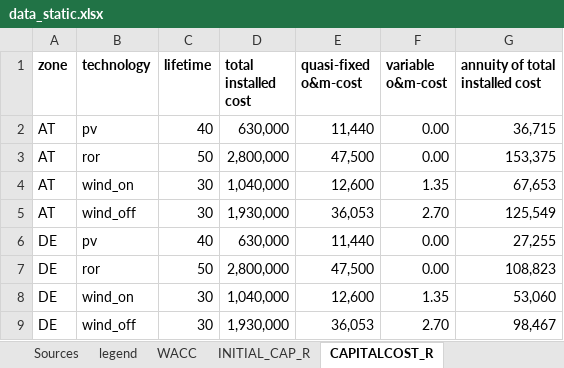
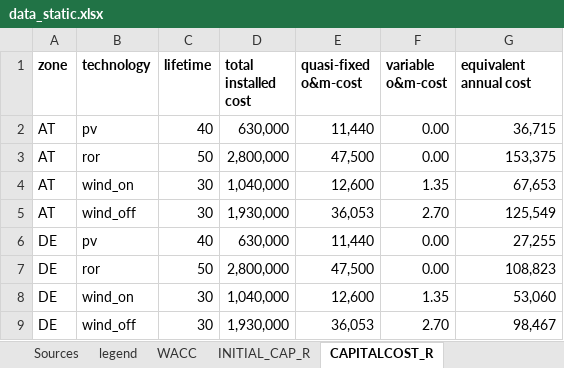
Before and after one commit to inwe-boku/medea, an Excel workbook: data/processed/data_static.xlsx, sheet CAPITALCOST_R, drawn as a sheet; values as stored, in another font and other column widths than the file's, no borders; the diff names each change by its address in the sheet, - before the commit and + after, or states it on an @@ line.

```diff
--- a/data/processed/data_static.xlsx (sheet CAPITALCOST_R)
+++ b/data/processed/data_static.xlsx (sheet CAPITALCOST_R)
-G1: annuity of total installed cost
+G1: equivalent annual cost
```
Also changed, not shown: sheet Sources, sheet INITIAL_CAP_R, other sheet tabs, 4 other files.
